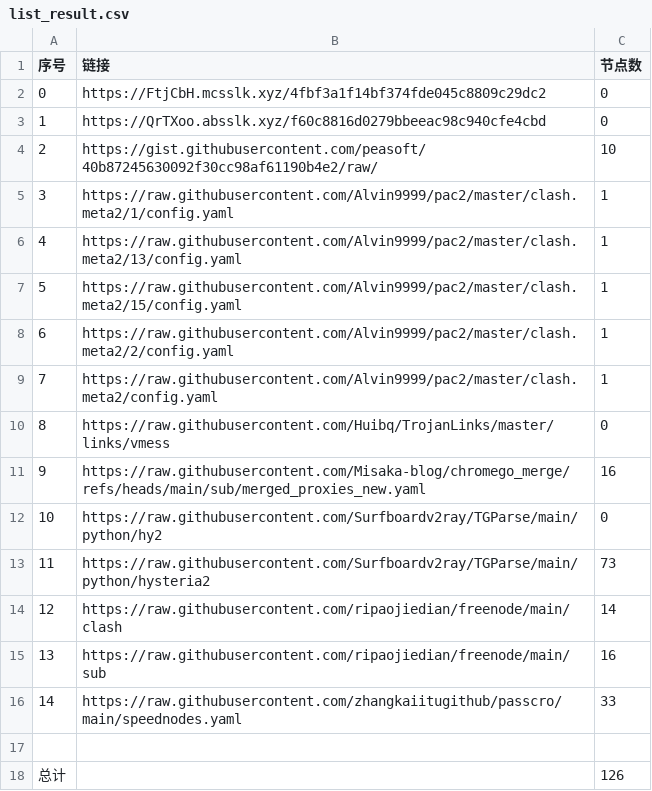
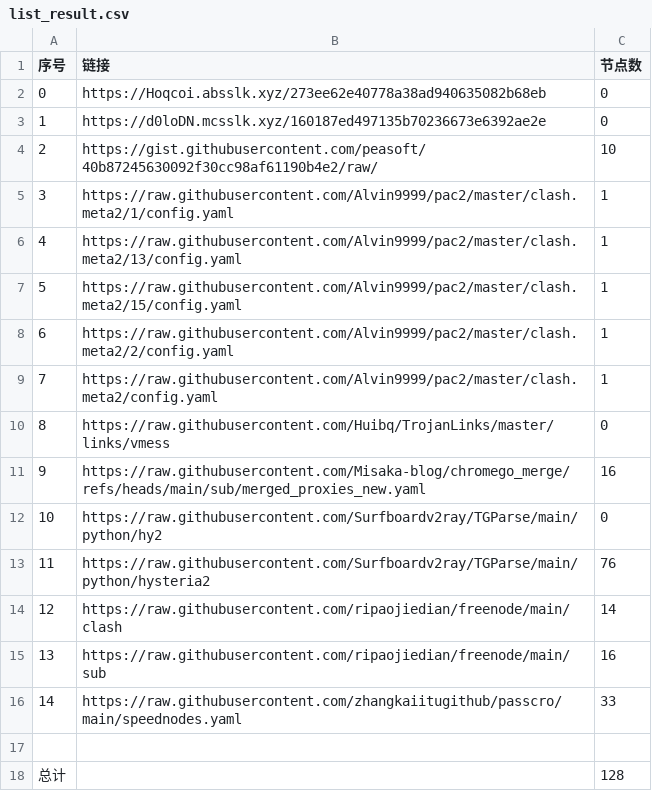
Before and after one commit to bobvane/AutoNode, a CSV file: list_result.csv, drawn as a sheet.

```diff
--- a/list_result.csv
+++ b/list_result.csv
@@ -1,4 +1,4 @@
 序号,链接,节点数
-0,https://FtjCbH.mcsslk.xyz/4fbf3a1f14bf374fde045c8809c29dc2,0
-1,https://QrTXoo.absslk.xyz/f60c8816d0279bbeeac98c940cfe4cbd,0
+0,https://Hoqcoi.absslk.xyz/273ee62e40778a38ad940635082b68eb,0
+1,https://d0loDN.mcsslk.xyz/160187ed497135b70236673e6392ae2e,0
 2,https://gist.githubusercontent.com/peasoft/40b87245630092f30cc98af61190b4e2/raw/,10
@@ -12,3 +12,3 @@
 10,https://raw.githubusercontent.com/Surfboardv2ray/TGParse/main/python/hy2,0
-11,https://raw.githubusercontent.com/Surfboardv2ray/TGParse/main/python/hysteria2,73
+11,https://raw.githubusercontent.com/Surfboardv2ray/TGParse/main/python/hysteria2,76
 12,https://raw.githubusercontent.com/ripaojiedian/freenode/main/clash,14
@@ -17,2 +17,2 @@
 
-总计,,126
+总计,,128
```
Also changed, not shown: 6 other files.
